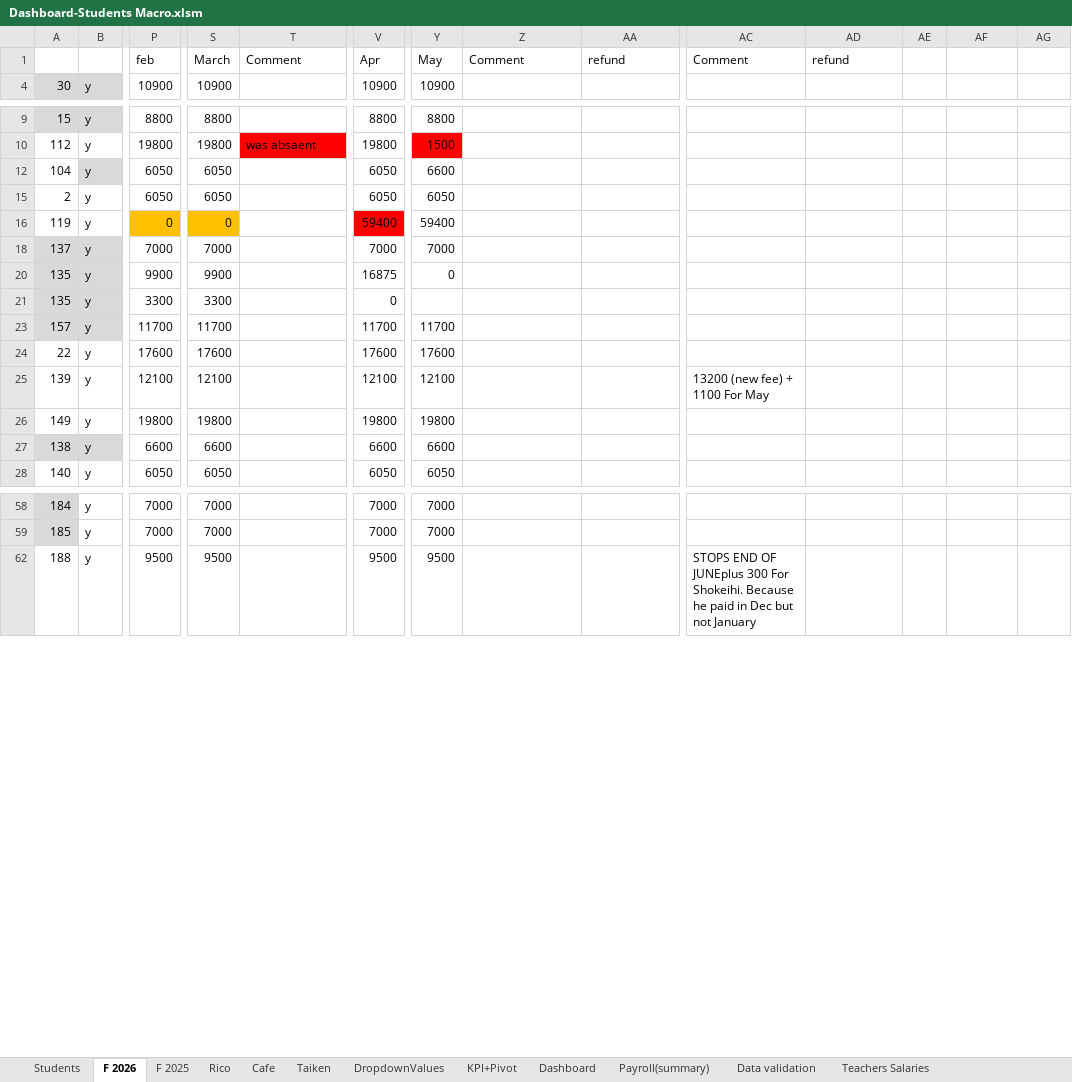
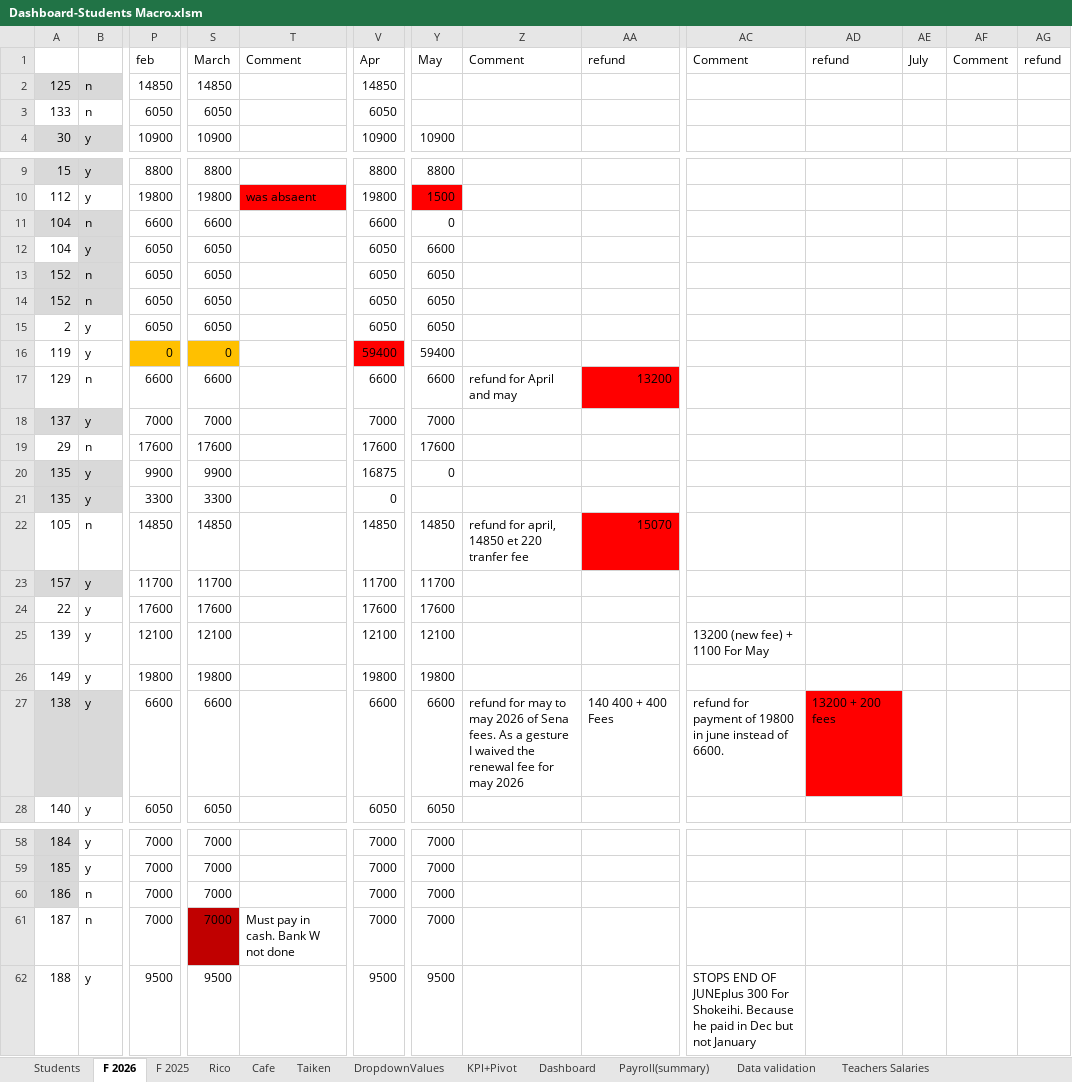
Before and after one commit to Euthenian/bee-school-knowledge, an Excel workbook: 事務/Dashboard-Students Macro.xlsm, sheet F 2026, drawn as a sheet; only a part is shown, gaps mark what is left out; values as stored, in another font and other column widths than the file's, no borders; rows hold the shown columns only; the diff covers the shown part only; the diff names each change by its address in the sheet, - before the commit and + after, or states it on an @@ line.

```diff
--- a/事務/Dashboard-Students Macro.xlsm (sheet F 2026)
+++ b/事務/Dashboard-Students Macro.xlsm (sheet F 2026)
-AE1: (empty)
+AE1: July
-AF1: (empty)
+AF1: Comment
-AG1: (empty)
+AG1: refund
@@ row 2 unhidden: 125 | n | 14850 | 14850 |  | 14850 @@
@@ row 3 unhidden: 133 | n | 6050 | 6050 |  | 6050 @@
@@ row 11 unhidden: 104 | n | 6600 | 6600 |  | 6600 | 0 @@
@@ row 13 unhidden: 152 | n | 6050 | 6050 |  | 6050 | 6050 @@
@@ row 14 unhidden: 152 | n | 6050 | 6050 |  | 6050 | 6050 @@
+row 17: 129 | n | 6600 | 6600 |  | 6600 | 6600 | refund for April and may | 13200
@@ row 19 unhidden: 29 | n | 17600 | 17600 |  | 17600 | 17600 @@
+row 22: 105 | n | 14850 | 14850 |  | 14850 | 14850 | refund for april, 14850 et 220 tranfer fee | 15070
-Z27: (empty)
+Z27: refund for may to may 2026 of Sena fees. As a gesture I waived the renewal fee for may 2026
-AA27: (empty)
+AA27: 140 400 + 400 Fees
-AC27: (empty)
+AC27: refund for payment of 19800 in june instead of 6600.
-AD27: (empty)
+AD27: 13200 + 200 fees
-AD27 fill: none
+AD27 fill: #FF0000
@@ row 60 unhidden: 186 | n | 7000 | 7000 |  | 7000 | 7000 @@
@@ row 61 unhidden: 187 | n | 7000 | 7000 | Must pay in cash. Bank W not done | 7000 | 7000 @@
```
Also changed, not shown: 1 hidden or unhidden row and 3 edited cells elsewhere in this sheet, sheet Students, charts or pictures.
